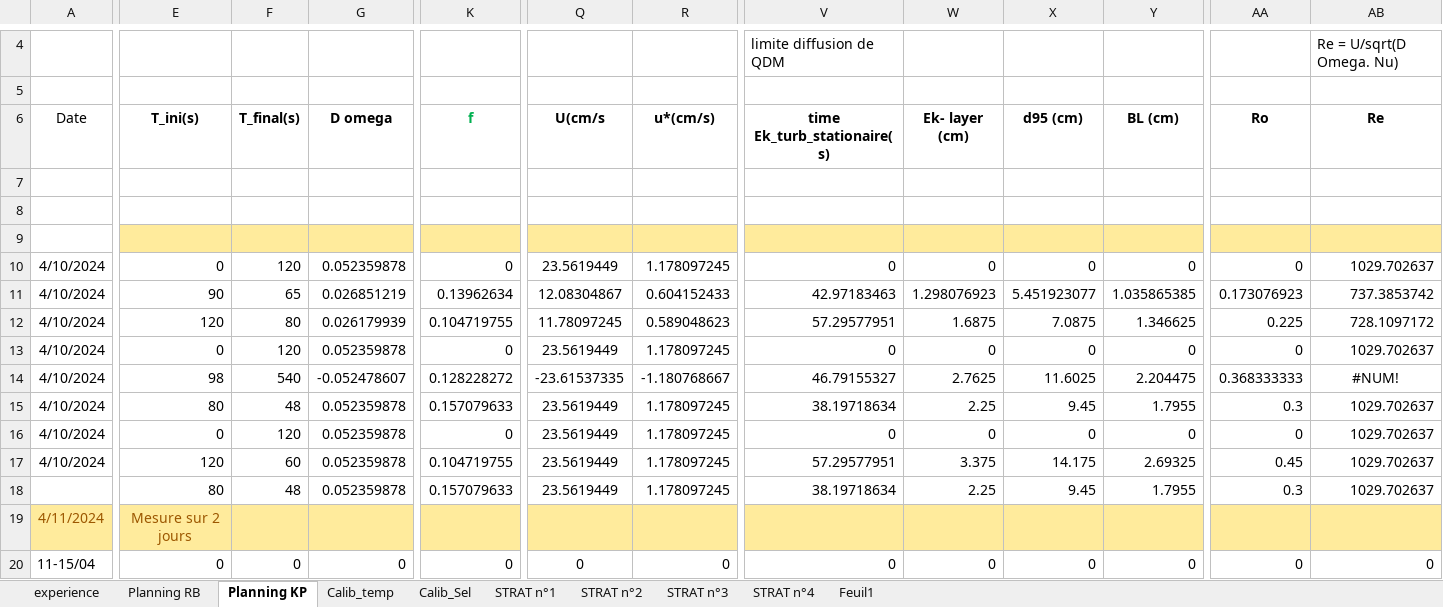
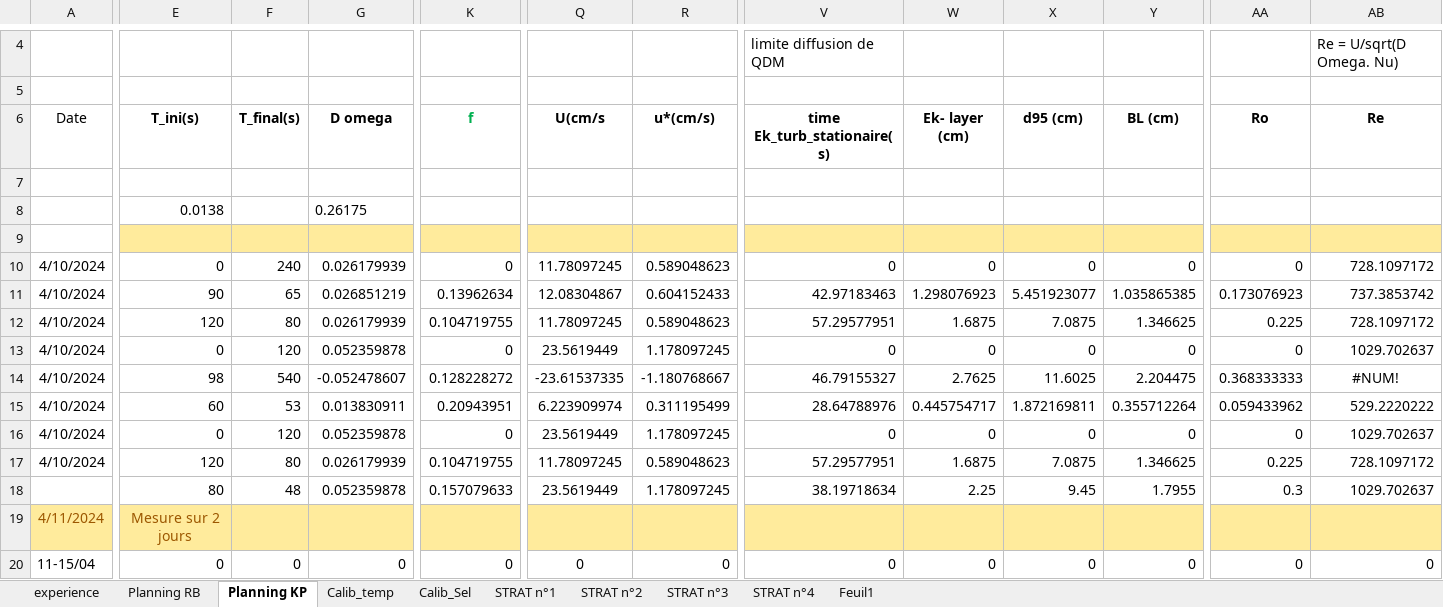
Before and after one commit to plumehub/Experiences_Coriolis, an Excel workbook: Doc/Planning_EXP_plume.xlsx, sheet Planning KP, drawn as a sheet; only a part is shown, gaps mark what is left out; values as stored, in another font and other column widths than the file's, no borders; conditional formats and table styles not drawn; removed rows and columns are numbered as before the commit, all else as after; rows hold the shown columns only; the diff names each change by its address in the sheet, - before the commit and + after, or states it on an @@ line.

```diff
--- a/Doc/Planning_EXP_plume.xlsx (sheet Planning KP)
+++ b/Doc/Planning_EXP_plume.xlsx (sheet Planning KP)
-row 8: (empty)
+row 8:  | 0.0138 |  | 0.26175
-F10 (T_final(s)): 120
+F10 (T_final(s)): 240
-G10 (D omega): 0.052359878
+G10 (D omega): 0.026179939
-Q10 (U(cm/s): 23.5619449
+Q10 (U(cm/s): 11.78097245
-R10 (u*(cm/s)): 1.178097245
+R10 (u*(cm/s)): 0.589048623
-AB10 (Re): 1029.702637
+AB10 (Re): 728.1097172
-E15 (T_ini(s)): 80
+E15 (T_ini(s)): 60
-F15 (T_final(s)): 48
+F15 (T_final(s)): 53
-G15 (D omega): 0.052359878
+G15 (D omega): 0.013830911
-K15 (f): 0.157079633
+K15 (f): 0.20943951
-Q15 (U(cm/s): 23.5619449
+Q15 (U(cm/s): 6.223909974
-R15 (u*(cm/s)): 1.178097245
+R15 (u*(cm/s)): 0.311195499
-V15 (time Ek_turb_stationaire(s)): 38.19718634
+V15 (time Ek_turb_stationaire(s)): 28.64788976
-W15 (Ek- layer (cm)): 2.25
+W15 (Ek- layer (cm)): 0.445754717
-X15 (d95 (cm)): 9.45
+X15 (d95 (cm)): 1.872169811
-Y15 (BL (cm)): 1.7955
+Y15 (BL (cm)): 0.355712264
-AA15 (Ro): 0.3
+AA15 (Ro): 0.059433962
-AB15 (Re): 1029.702637
+AB15 (Re): 529.2220222
-F17 (T_final(s)): 60
+F17 (T_final(s)): 80
-G17 (D omega): 0.052359878
+G17 (D omega): 0.026179939
-Q17 (U(cm/s): 23.5619449
+Q17 (U(cm/s): 11.78097245
-R17 (u*(cm/s)): 1.178097245
+R17 (u*(cm/s)): 0.589048623
-W17 (Ek- layer (cm)): 3.375
+W17 (Ek- layer (cm)): 1.6875
-X17 (d95 (cm)): 14.175
+X17 (d95 (cm)): 7.0875
-Y17 (BL (cm)): 2.69325
+Y17 (BL (cm)): 1.346625
-AA17 (Ro): 0.45
+AA17 (Ro): 0.225
-AB17 (Re): 1029.702637
+AB17 (Re): 728.1097172
```
Also changed, not shown: sheet experience, formulas that keep their value, 3 other files.
